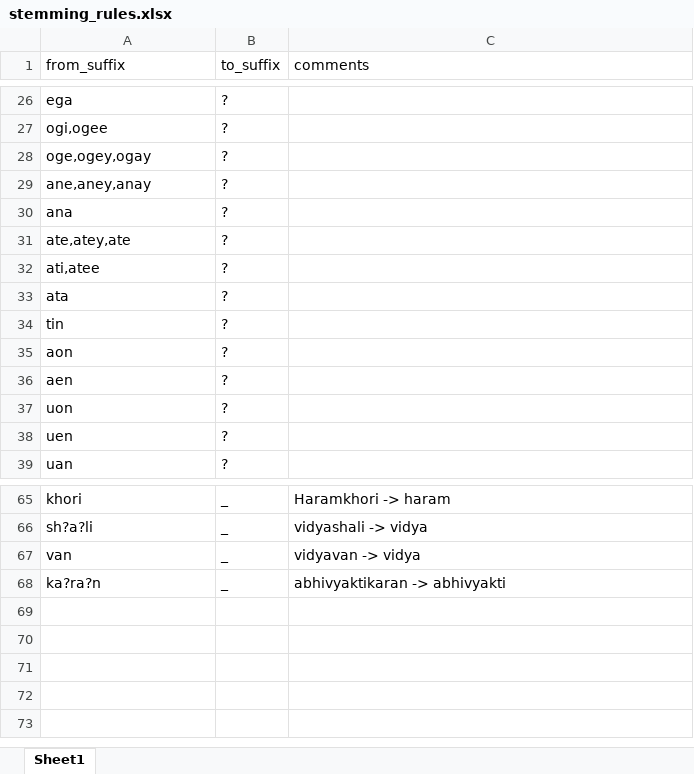
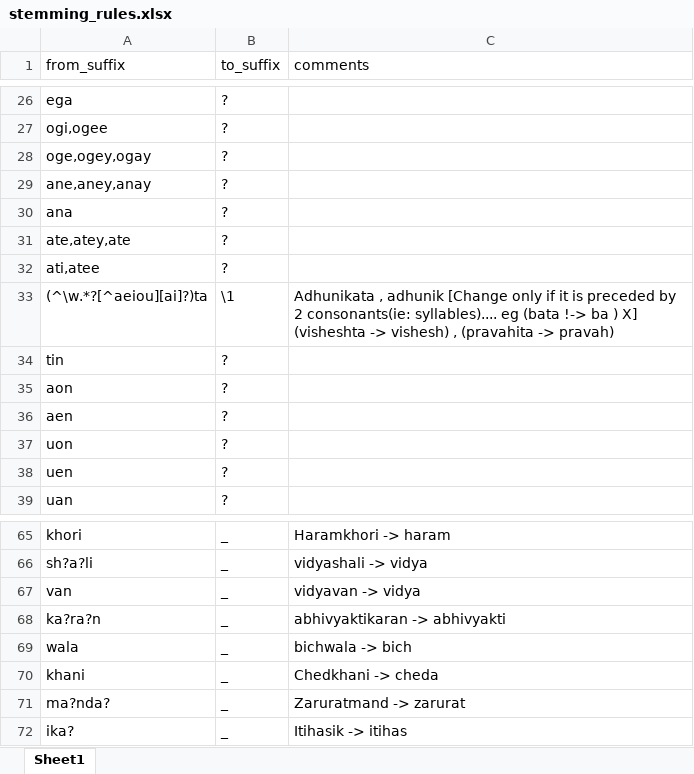
Before and after one commit to HarshTrivedi/HinglishSentiment, an Excel workbook: stemming_rules.xlsx, sheet Sheet1, drawn as a sheet; only a part is shown, gaps mark what is left out; values as stored, in another font and other column widths than the file's, no borders; removed rows and columns are numbered as before the commit, all else as after; the diff names each change by its address in the sheet, - before the commit and + after, or states it on an @@ line.

Commit message:
update more stemming and normalizing more rule, and improve the continuous tester script.

```diff
--- a/stemming_rules.xlsx (sheet Sheet1)
+++ b/stemming_rules.xlsx (sheet Sheet1)
-row 33: ata | ?
+row 33: (^\w.*?[^aeiou][ai]?)ta | \1 | Adhunikata , adhunik [Change only if it is preceded by 2 consonants(ie: syllables).... eg (bata !-> ba ) X] (visheshta -> vishesh) , (pravahita -> pravah)
+row 69: wala | _ | bichwala -> bich
+row 70: khani | _ | Chedkhani -> cheda
+row 71: ma?nda? | _ | Zaruratmand -> zarurat
+row 72: ika? | _ | Itihasik -> itihas
```
Also changed, not shown: 1 other file.
